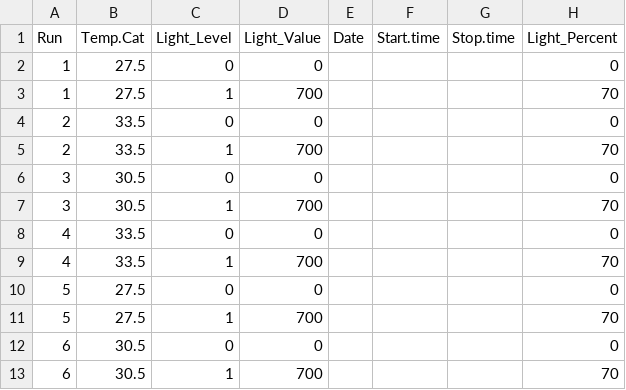
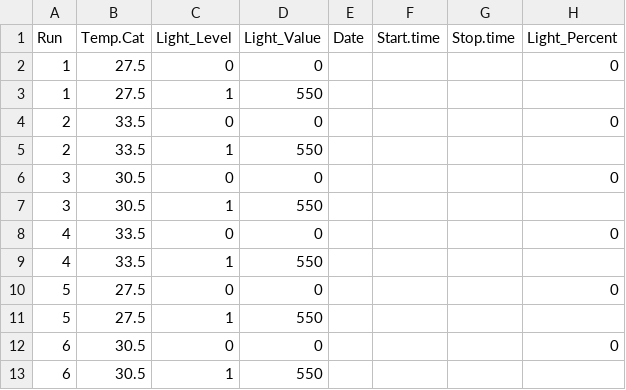
Before and after one commit to AHuffmyer/moorea_symbiotic_exchange_2023, a CSV file: data/p_r_rates/pr_run_metadata.csv, drawn as a sheet.

```diff
--- a/data/p_r_rates/pr_run_metadata.csv
+++ b/data/p_r_rates/pr_run_metadata.csv
@@ -2,12 +2,12 @@
 1,27.5,0,0,,,,0
-1,27.5,1,700,,,,70
+1,27.5,1,550,,,,
 2,33.5,0,0,,,,0
-2,33.5,1,700,,,,70
+2,33.5,1,550,,,,
 3,30.5,0,0,,,,0
-3,30.5,1,700,,,,70
+3,30.5,1,550,,,,
 4,33.5,0,0,,,,0
-4,33.5,1,700,,,,70
+4,33.5,1,550,,,,
 5,27.5,0,0,,,,0
-5,27.5,1,700,,,,70
+5,27.5,1,550,,,,
 6,30.5,0,0,,,,0
-6,30.5,1,700,,,,70
+6,30.5,1,550,,,,
```
Also changed, not shown: data/p_r_rates/pr_sample_metadata.csv.
